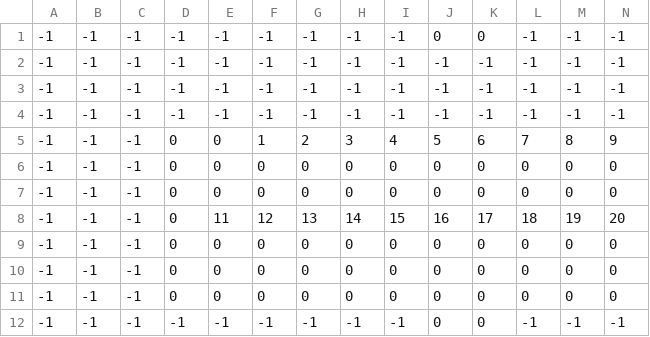
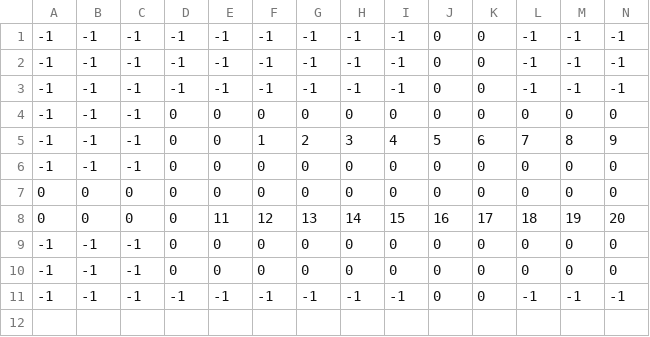
Before and after one commit to SleepySalaman/Sprint2Pork, a CSV file: Sprint2Pork/rooms/levels/room1.csv, drawn as a sheet; only a part is shown; rows hold the shown columns only; the diff covers the shown part only; the diff names each change by its address in the sheet, - before the commit and + after, or states it on an @@ line.

```diff
--- a/Sprint2Pork/rooms/levels/room1.csv
+++ b/Sprint2Pork/rooms/levels/room1.csv
-J2:J4: -1
+J2:J4: 0
-K2:K4: -1
+K2:K4: 0
-D4: -1
+D4: 0
-E4: -1
+E4: 0
-F4: -1
+F4: 0
-G4: -1
+G4: 0
-H4: -1
+H4: 0
-I4: -1
+I4: 0
-L4: -1
+L4: 0
-M4: -1
+M4: 0
-N4: -1
+N4: 0
-A7:A8: -1
+A7:A8: 0
-B7:B8: -1
+B7:B8: 0
-C7:C8: -1
+C7:C8: 0
-row 9: -1 | -1 | -1 | 0 | 0 | 0 | 0 | 0 | 0 | 0 | 0 | 0 | 0 | 0
```
Also changed, not shown: 3 edited cells elsewhere in this file, Sprint2Pork/rooms/levels/room2.csv, 6 other files.
